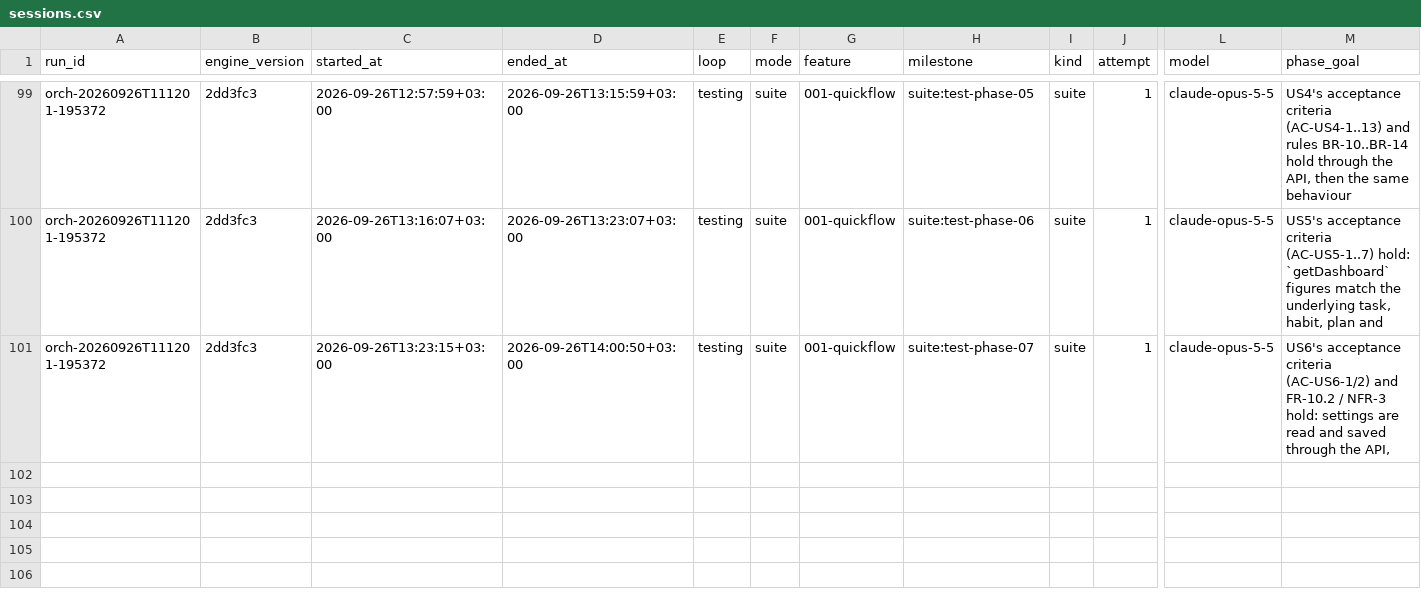
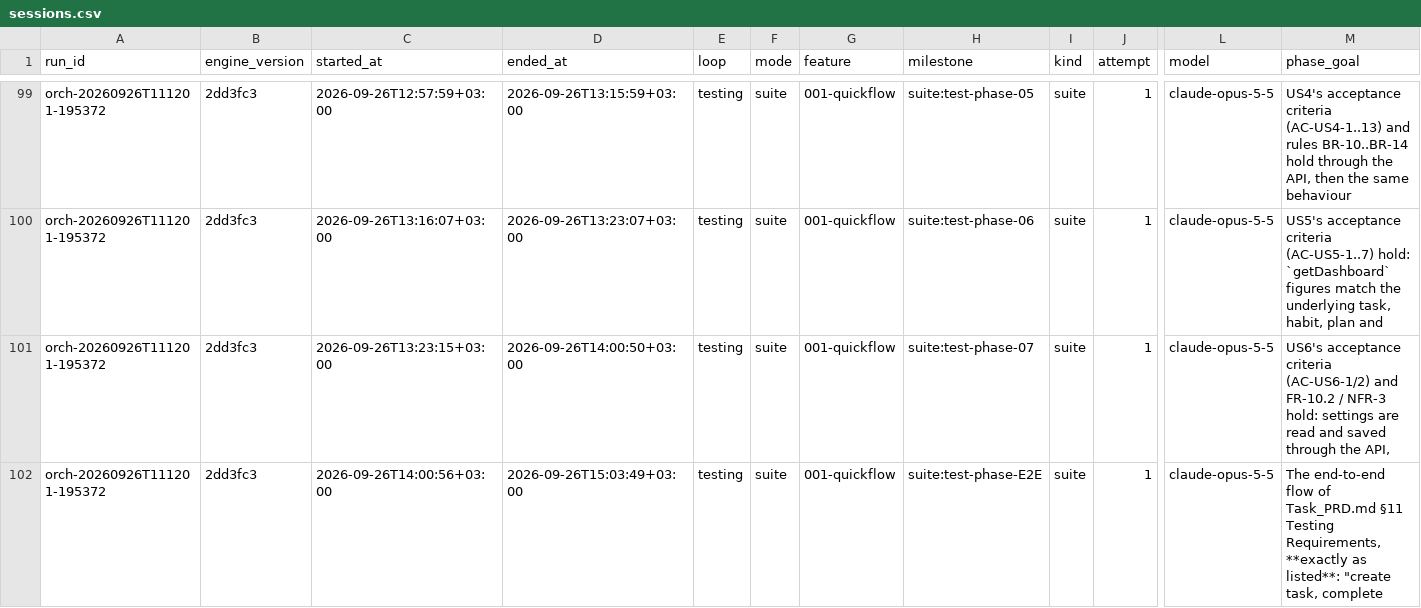
Before and after one commit to EslamHamouda1/quick-flow, a CSV file: docs/sessions.csv, drawn as a sheet; only a part is shown, gaps mark what is left out; rows hold the shown columns only; the diff names each change by its address in the sheet, - before the commit and + after, or states it on an @@ line.

Commit message:
testing: 001-quickflow suite test-phase-E2E (passed)
session:

```diff
--- a/docs/sessions.csv
+++ b/docs/sessions.csv
+row 102: orch-20260926T111201-195372 | 2dd3fc3 | 2026-09-26T14:00:56+03:00 | 2026-09-26T15:03:49+03:00 | testing | suite | 001-quickflow | suite:test-phase-E2E | suite | 1 | claude-opus-5-5 | The end-to-end flow of Task_PRD.md §11 Testing Requirements, **exactly as listed**: "create task, complete
```
Also changed, not shown: 24 other files.
